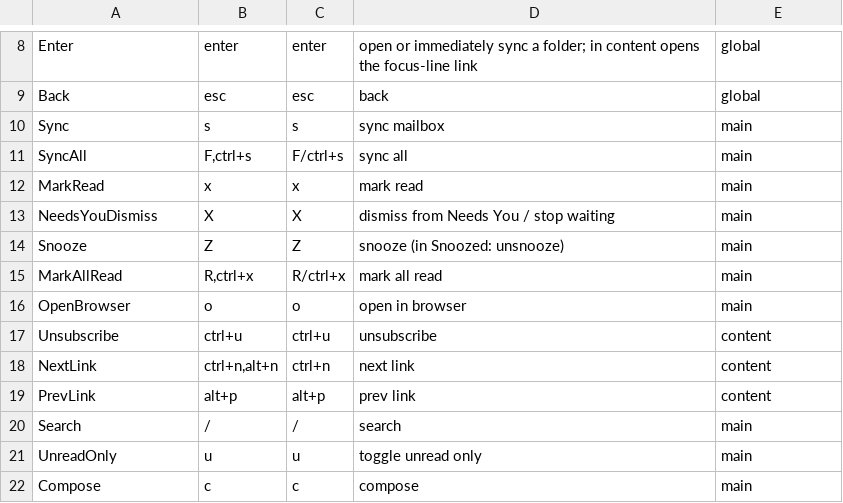
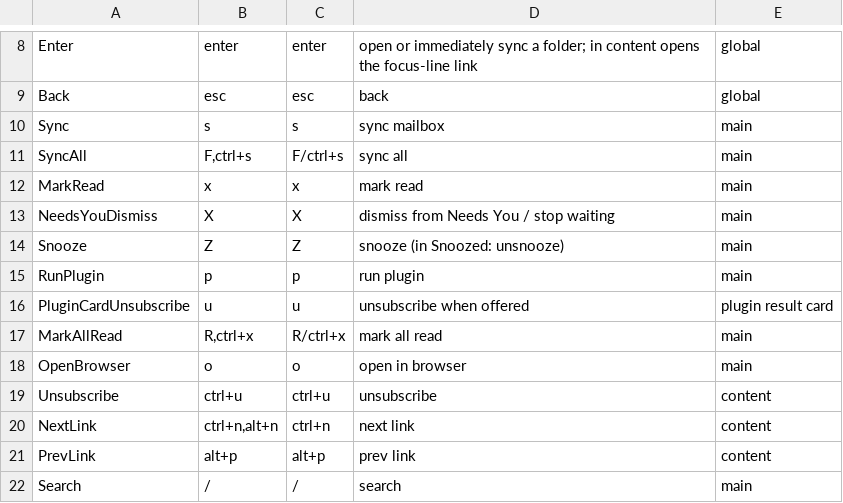
Before and after one commit to allisonhere/tidemail, a CSV file: keybindings.csv, drawn as a sheet; only a part is shown, gaps mark what is left out; the shorter side is filled out with more unchanged rows.

Commit message:
feat(plugin): add human-friendly result cards

```diff
--- a/keybindings.csv
+++ b/keybindings.csv
@@ -14,2 +14,4 @@ NeedsYouDismiss,X,X,dismiss from Needs You / stop waiting,main
 Snooze,Z,Z,snooze (in Snoozed: unsnooze),main
+RunPlugin,p,p,run plugin,main
+PluginCardUnsubscribe,u,u,unsubscribe when offered,plugin result card
 MarkAllRead,"R,ctrl+x",R/ctrl+x,mark all read,main
```
Also changed, not shown: 32 other files.
